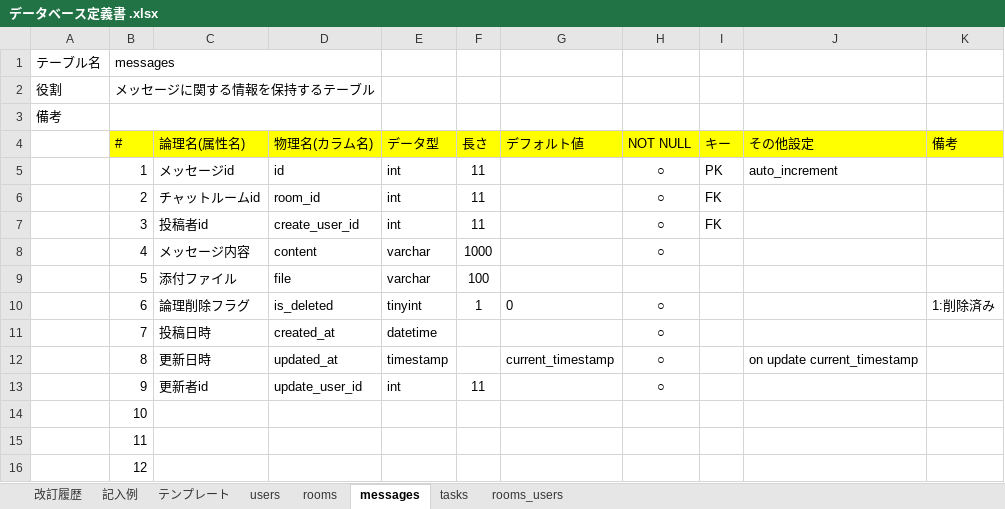
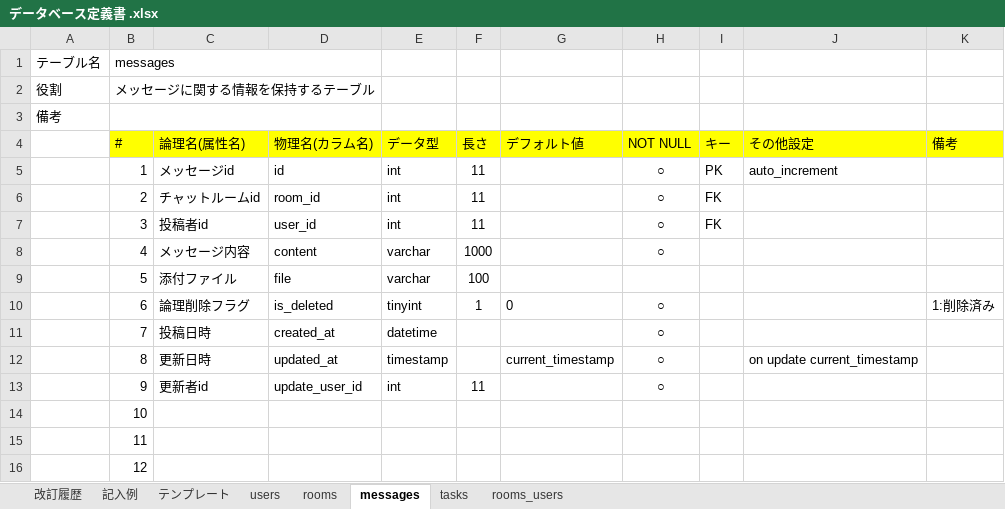
Before and after one commit to shihoono/quelcode-db, an Excel workbook: db/db-challenge2/データベース定義書 .xlsx, sheet messages, drawn as a sheet; values as stored, in another font and other column widths than the file's, no borders; the diff names each change by its address in the sheet, - before the commit and + after, or states it on an @@ line.

Commit message:
DB定義書内のネーミングも合わせて変更

```diff
--- a/db/db-challenge2/データベース定義書 .xlsx (sheet messages)
+++ b/db/db-challenge2/データベース定義書 .xlsx (sheet messages)
-D7 (物理名(カラム名)): create_user_id
+D7 (物理名(カラム名)): user_id
```
Also changed, not shown: sheet rooms.
